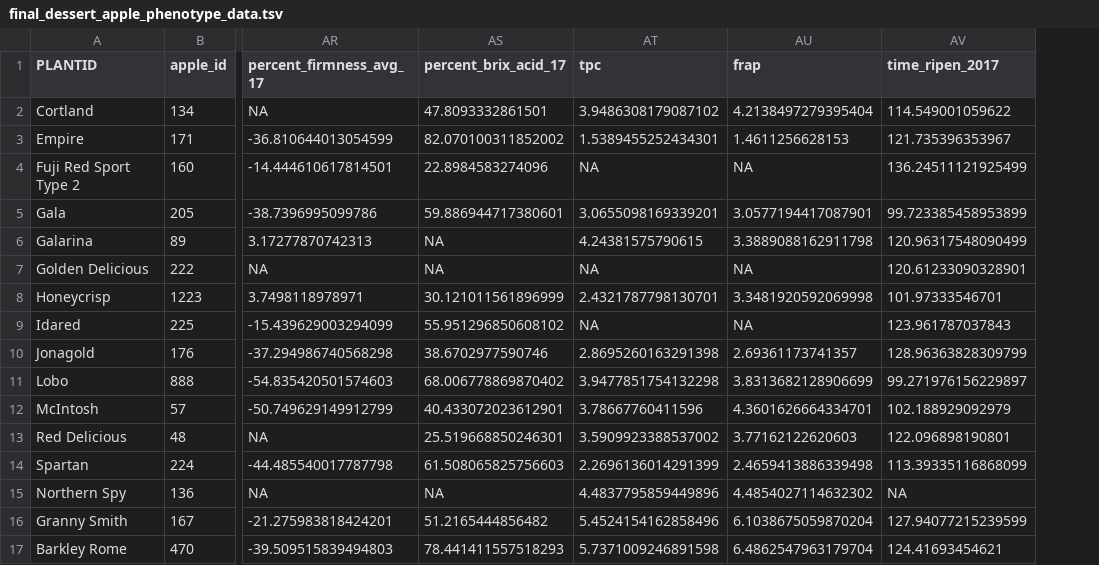
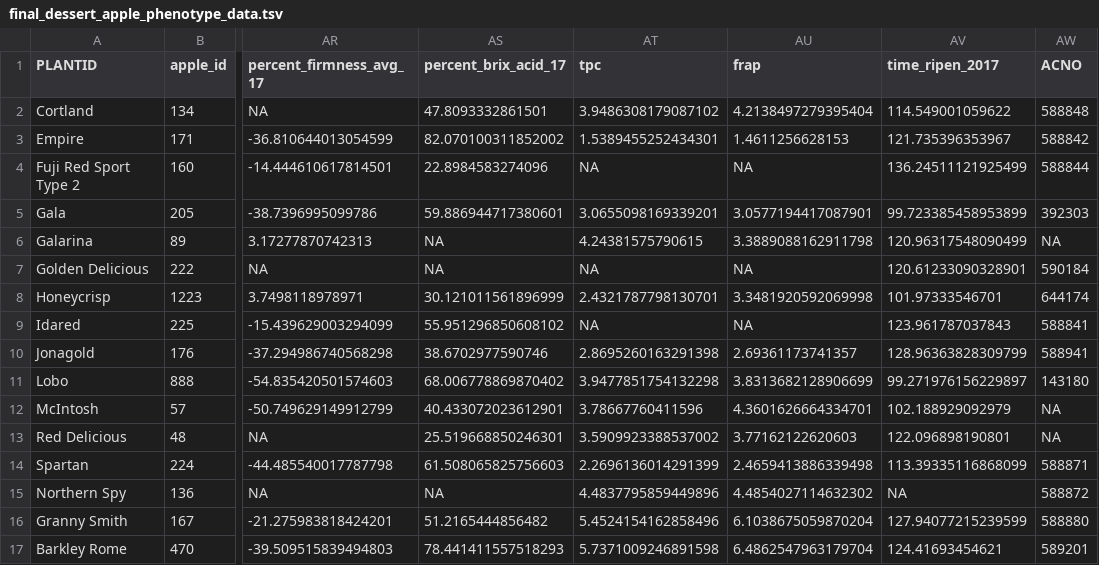
Before and after one commit to MylesLab/cider-vs-dessert, a TSV file: data/processed/final_dessert_apple_phenotype_data.tsv, drawn as a sheet; only a part is shown, gaps mark what is left out; the diff names each change by its address in the sheet, - before the commit and + after, or states it on an @@ line.

```diff
--- a/data/processed/final_dessert_apple_phenotype_data.tsv
+++ b/data/processed/final_dessert_apple_phenotype_data.tsv
+column AW (ACNO), rows 2-17: 588848 | 588842 | 588844 | 392303 | NA | 590184 | 644174 | 588841 | 588941 | 143180 | NA | NA | 588871 | 588872 | 588880 | 589201
```
Also changed, not shown: data/processed/final_phenotype_table.tsv, 4 other files.
